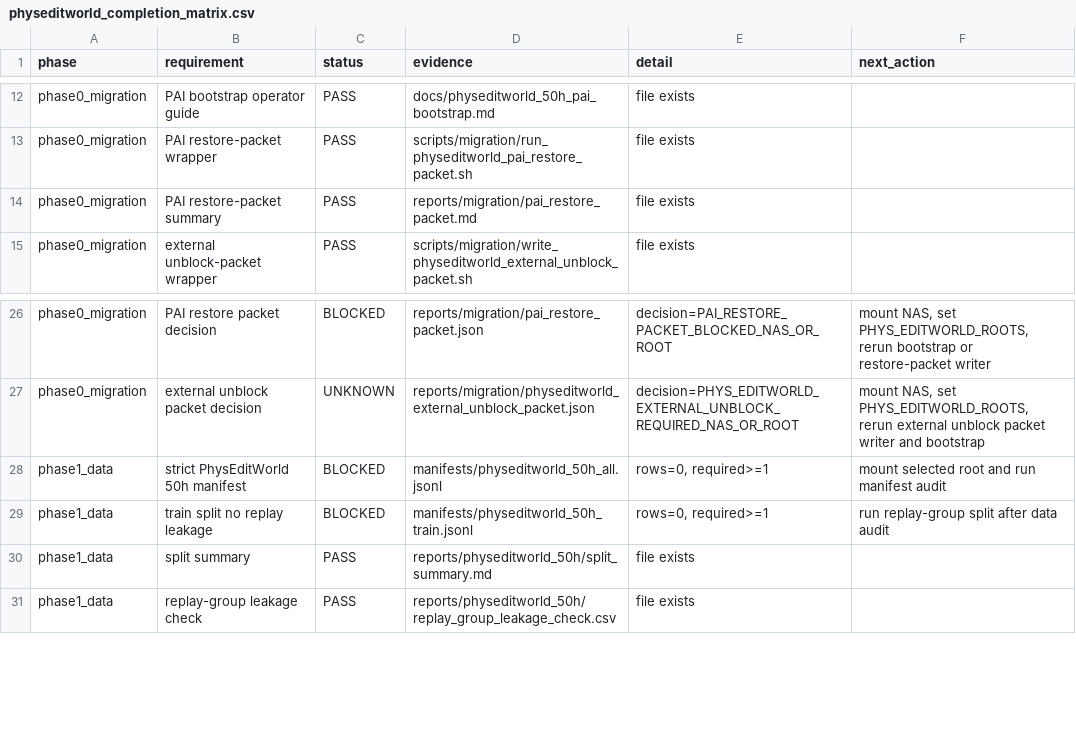
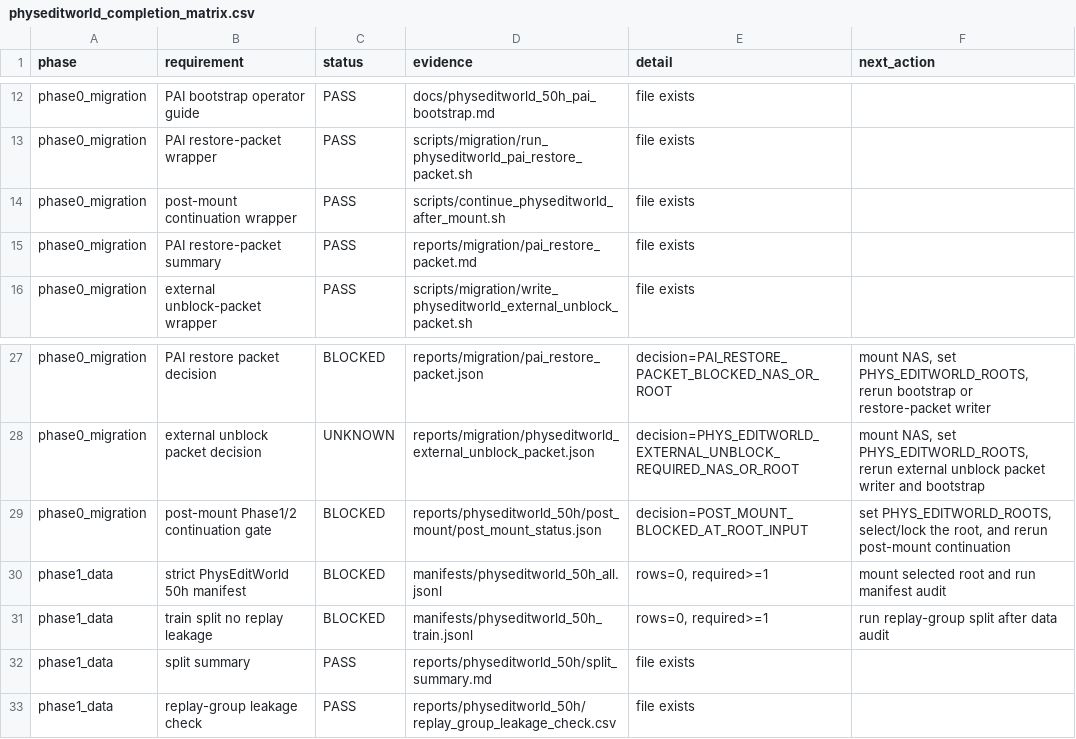
Before and after one commit to jh5117-debug/worldworld-phy, a CSV file: reports/physeditworld_50h/completion_audit/physeditworld_completion_matrix.csv, drawn as a sheet; only a part is shown, gaps mark what is left out; the diff names each change by its address in the sheet, - before the commit and + after, or states it on an @@ line.

Commit message:
Track post-mount continuation in PhysEditWorld gates

```diff
--- a/reports/physeditworld_50h/completion_audit/physeditworld_completion_matrix.csv
+++ b/reports/physeditworld_50h/completion_audit/physeditworld_completion_matrix.csv
+row 14: phase0_migration | post-mount continuation wrapper | PASS | scripts/continue_physeditworld_after_mount.sh | file exists
+row 29: phase0_migration | post-mount Phase1/2 continuation gate | BLOCKED | reports/physeditworld_50h/post_mount/post_mount_status.json | decision=POST_MOUNT_BLOCKED_AT_ROOT_INPUT | set PHYS_EDITWORLD_ROOTS, select/lock the root, and rerun post-mount continuation
```
Also changed, not shown: reports/physeditworld_50h/requirement_matrix.csv, 8 other files.
